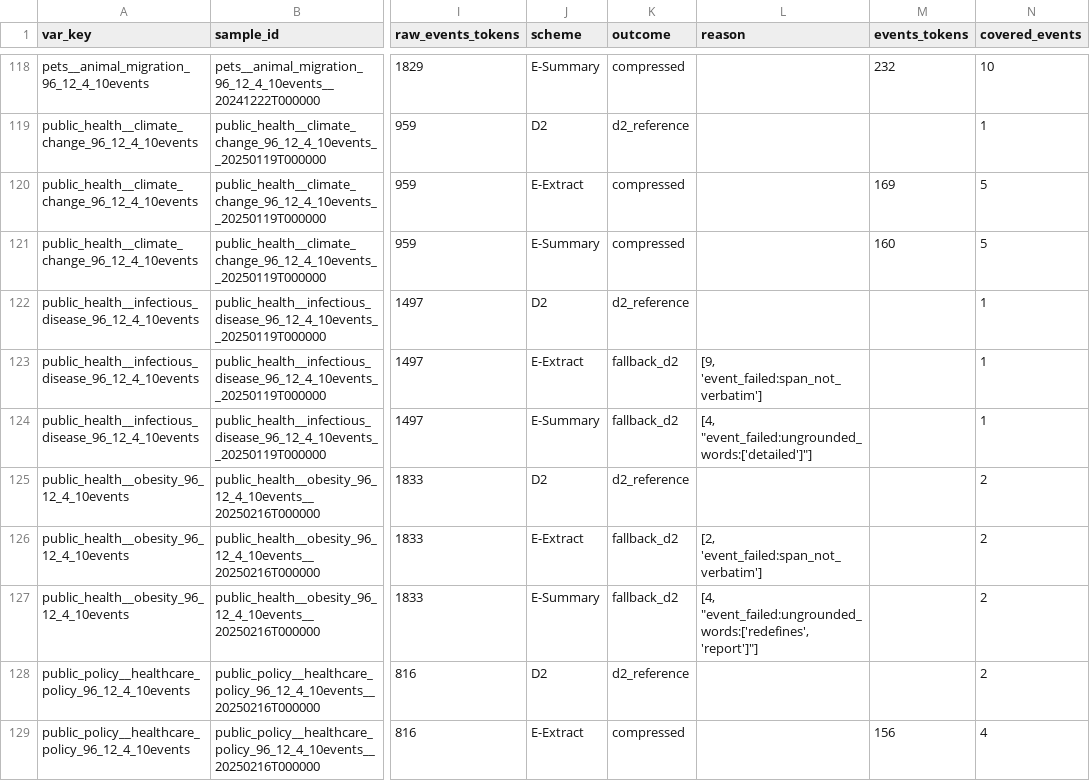
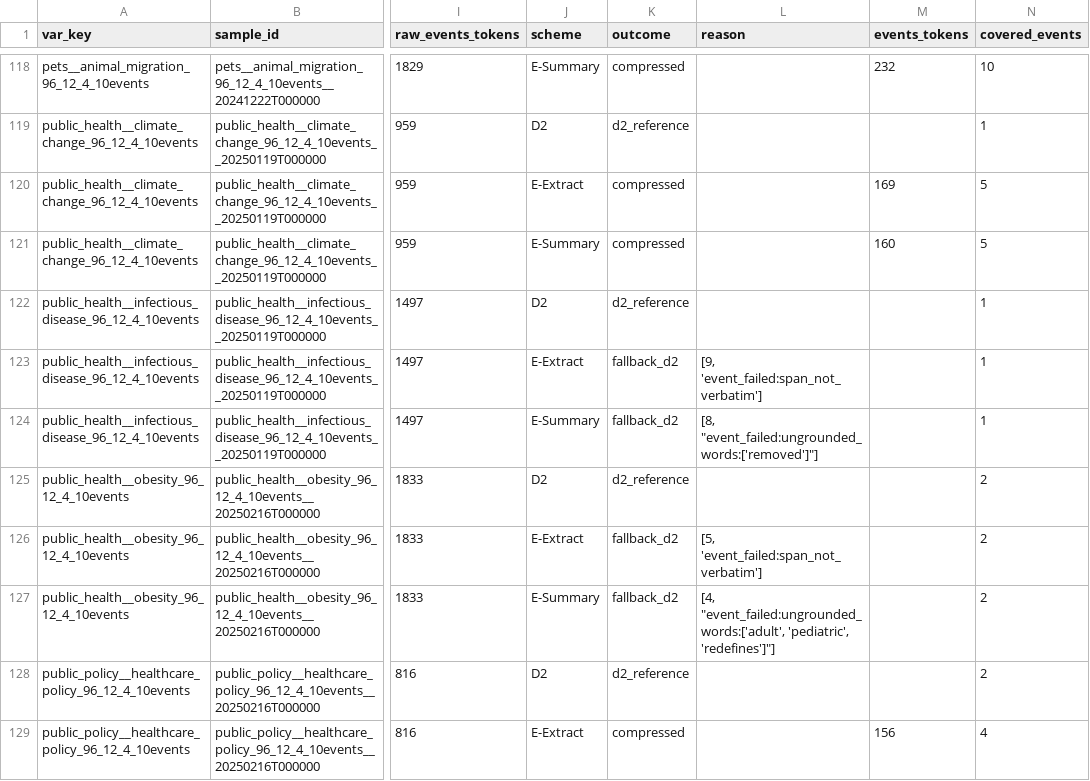
Before and after one commit to T-s-cell/Aurora_Experiments, a CSV file: analysis/event_compression_v1/results/qc_windows_val.csv, drawn as a sheet; only a part is shown, gaps mark what is left out; the diff covers the shown part only; the diff names each change by its address in the sheet, - before the commit and + after, or states it on an @@ line.

```diff
--- a/analysis/event_compression_v1/results/qc_windows_val.csv
+++ b/analysis/event_compression_v1/results/qc_windows_val.csv
-L124 (reason): [4, "event_failed:ungrounded_words:['detailed']"]
+L124 (reason): [8, "event_failed:ungrounded_words:['removed']"]
-L126 (reason): [2, 'event_failed:span_not_verbatim']
+L126 (reason): [5, 'event_failed:span_not_verbatim']
-L127 (reason): [4, "event_failed:ungrounded_words:['redefines', 'report']"]
+L127 (reason): [4, "event_failed:ungrounded_words:['adult', 'pediatric', 'redefines']"]
```
Also changed, not shown: 119 edited cells elsewhere in this file, analysis/event_compression_v1/results/qc_events_debug.csv, analysis/event_compression_v1/results/qc_events_val.csv, 10 other files.
